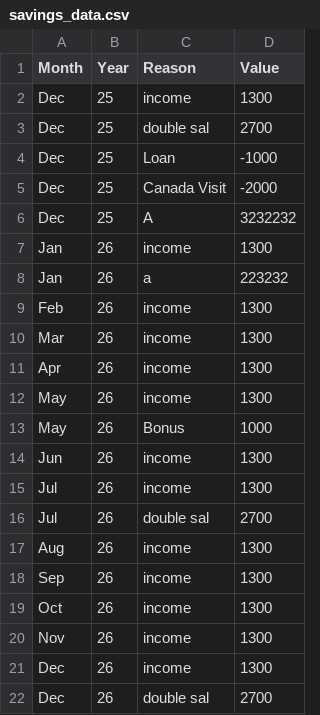
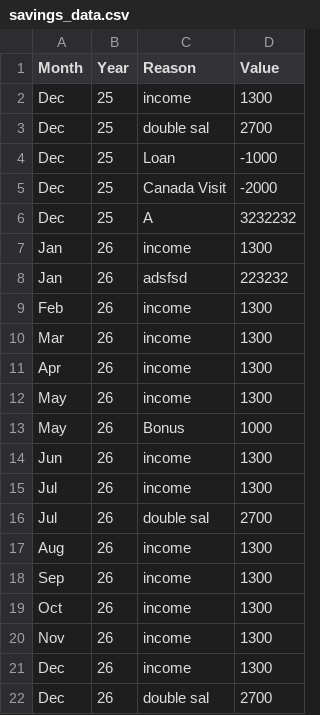
Before and after one commit to AhmadSidaoui/ahmadsidaoui.github.io, a CSV file: backend/savings_data.csv, drawn as a sheet.

Commit message:
Update savings_data.csv via server

```diff
--- a/backend/savings_data.csv
+++ b/backend/savings_data.csv
@@ -7,3 +7,3 @@ Dec,25,A,3232232
 Jan,26,income,1300
-Jan,26,a,223232
+Jan,26,adsfsd,223232
 Feb,26,income,1300
```
